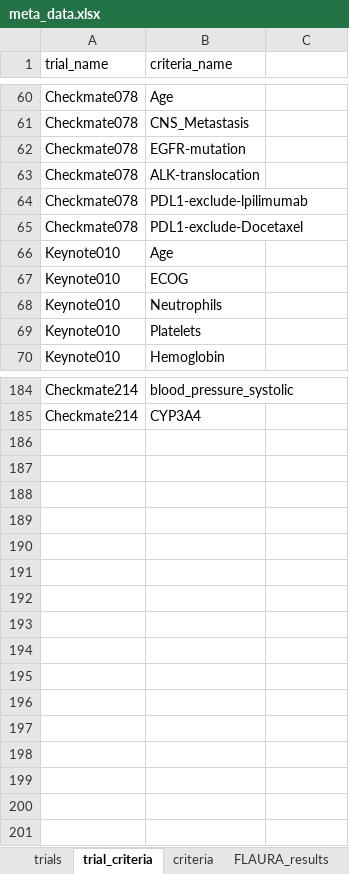
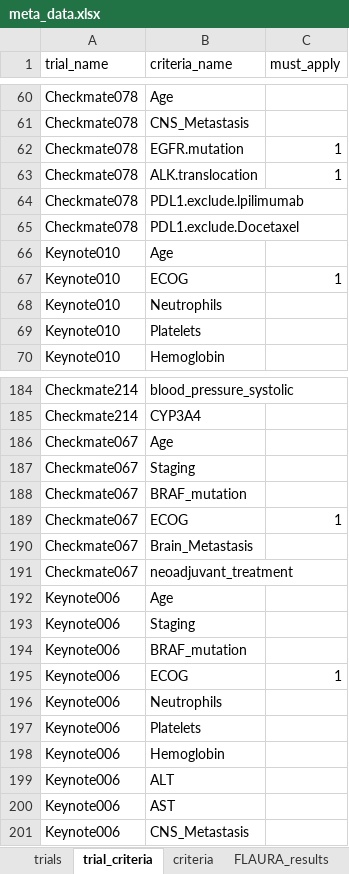
Before and after one commit to BIDS-Xu-Lab/TrialMap, an Excel workbook: web/public/data/meta_data.xlsx, sheet trial_criteria, drawn as a sheet; only a part is shown, gaps mark what is left out; values as stored, in another font and other column widths than the file's, no borders; the diff covers the shown part only; the diff names each change by its address in the sheet, - before the commit and + after, or states it on an @@ line.

Commit message:
update data

```diff
--- a/web/public/data/meta_data.xlsx (sheet trial_criteria)
+++ b/web/public/data/meta_data.xlsx (sheet trial_criteria)
-C1: (empty)
+C1: must_apply
-B62 (criteria_name): EGFR-mutation
+B62 (criteria_name): EGFR.mutation
-C62:C63 (must_apply): (empty)
+C62:C63 (must_apply): 1
-B63 (criteria_name): ALK-translocation
+B63 (criteria_name): ALK.translocation
-B64 (criteria_name): PDL1-exclude-lpilimumab
+B64 (criteria_name): PDL1.exclude.lpilimumab
-B65 (criteria_name): PDL1-exclude-Docetaxel
+B65 (criteria_name): PDL1.exclude.Docetaxel
-C67 (must_apply): (empty)
+C67 (must_apply): 1
+row 186: Checkmate067 | Age
+row 187: Checkmate067 | Staging
+row 188: Checkmate067 | BRAF_mutation
+row 189: Checkmate067 | ECOG | 1
+row 190: Checkmate067 | Brain_Metastasis
+row 191: Checkmate067 | neoadjuvant_treatment
+row 192: Keynote006 | Age
+row 193: Keynote006 | Staging
+row 194: Keynote006 | BRAF_mutation
+row 195: Keynote006 | ECOG | 1
+row 196: Keynote006 | Neutrophils
+row 197: Keynote006 | Platelets
+row 198: Keynote006 | Hemoglobin
+row 199: Keynote006 | ALT
+row 200: Keynote006 | AST
+row 201: Keynote006 | CNS_Metastasis
```
Also changed, not shown: 26 edited cells elsewhere in this sheet, sheet criteria, 6 other files.
